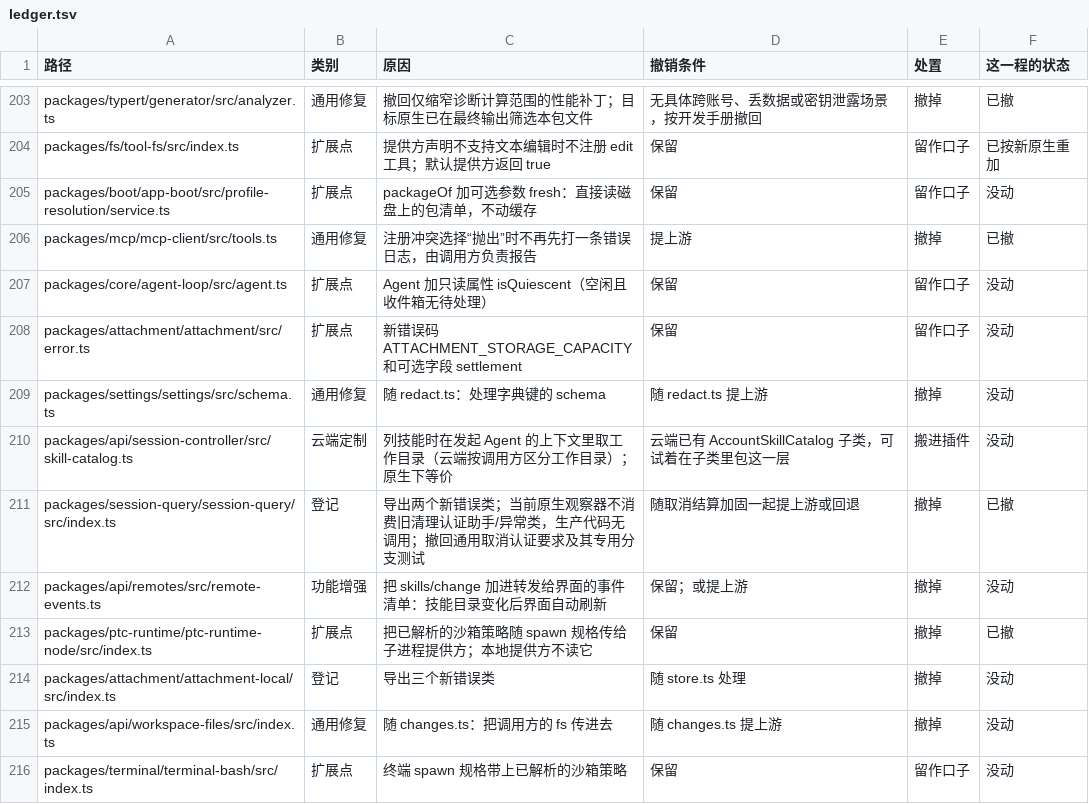
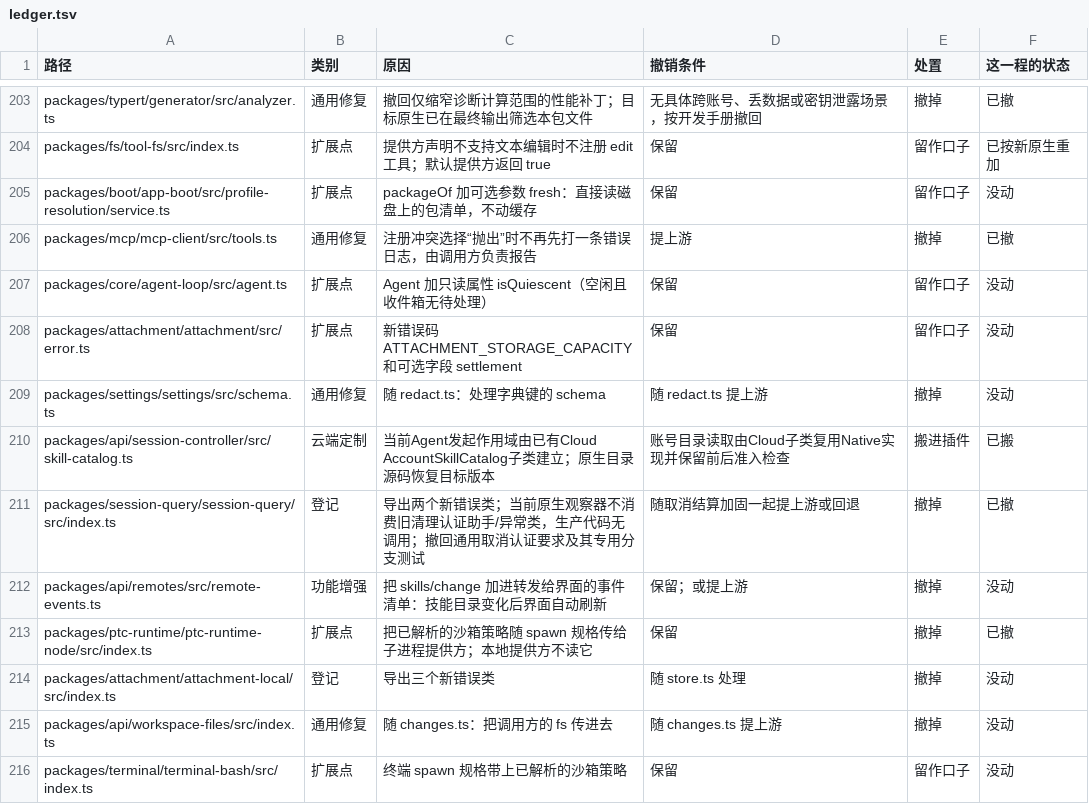
Before and after one commit to naturalnum/deepseek-harness, a TSV file: deploy/upstream/ledger.tsv, drawn as a sheet; only a part is shown, gaps mark what is left out.

```diff
--- a/deploy/upstream/ledger.tsv
+++ b/deploy/upstream/ledger.tsv
@@ -209,3 +209,3 @@ packages/attachment/attachment/src/error.ts	扩展点	新错误码 ATTACHMENT_ST
 packages/settings/settings/src/schema.ts	通用修复	随 redact.ts：处理字典键的 schema	随 redact.ts 提上游	撤掉	没动
-packages/api/session-controller/src/skill-catalog.ts	云端定制	列技能时在发起 Agent 的上下文里取工作目录（云端按调用方区分工作目录）；原生下等价	云端已有 AccountSkillCatalog 子类，可试着在子类里包这一层	搬进插件	没动
+packages/api/session-controller/src/skill-catalog.ts	云端定制	当前Agent发起作用域由已有Cloud AccountSkillCatalog子类建立；原生目录源码恢复目标版本	账号目录读取由Cloud子类复用Native实现并保留前后准入检查	搬进插件	已搬
 packages/session-query/session-query/src/index.ts	登记	导出两个新错误类；当前原生观察器不消费旧清理认证助手/异常类，生产代码无调用；撤回通用取消认证要求及其专用分支测试	随取消结算加固一起提上游或回退	撤掉	已撤
```
Also changed, not shown: 8 other files.
